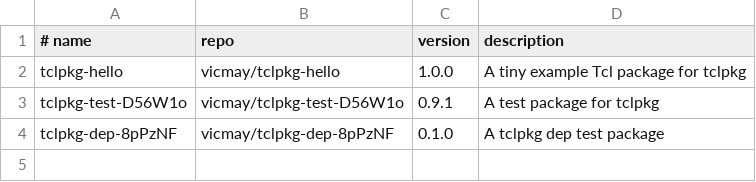
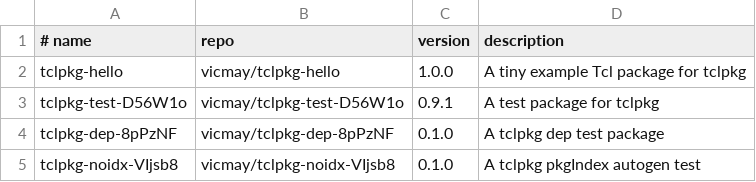
Before and after one commit to vicmay/tclpkg-registry, a TSV file: packages.tsv, drawn as a sheet; the diff names each change by its address in the sheet, - before the commit and + after, or states it on an @@ line.

Commit message:
Register tclpkg-noidx-VIjsb8 0.1.0

```diff
--- a/packages.tsv
+++ b/packages.tsv
+row 5: tclpkg-noidx-VIjsb8 | vicmay/tclpkg-noidx-VIjsb8 | 0.1.0 | A tclpkg pkgIndex autogen test
```
